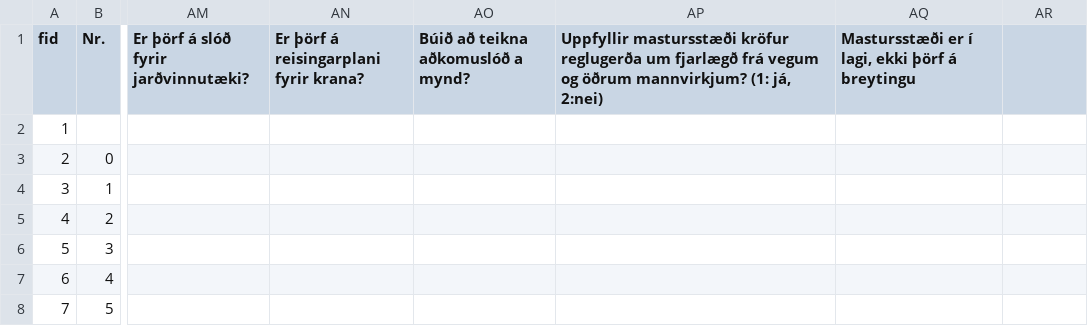
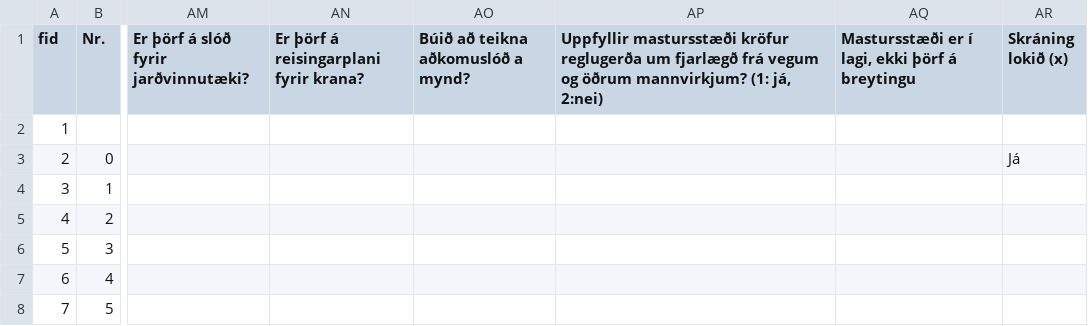
Before and after one commit to nonni123/Jardkonnun, a CSV file: Jardkonnun2026_central.csv, drawn as a sheet; only a part is shown, gaps mark what is left out; the diff names each change by its address in the sheet, - before the commit and + after, or states it on an @@ line.

Commit message:
Jarðkönnun: skráning uppfærð (2026-08-26T14:00:29.439Z)

```diff
--- a/Jardkonnun2026_central.csv
+++ b/Jardkonnun2026_central.csv
-AR1: (empty)
+AR1: Skráning lokið (x)
-AR3 (Skráning lokið (x)): (empty)
+AR3 (Skráning lokið (x)): Já
```
